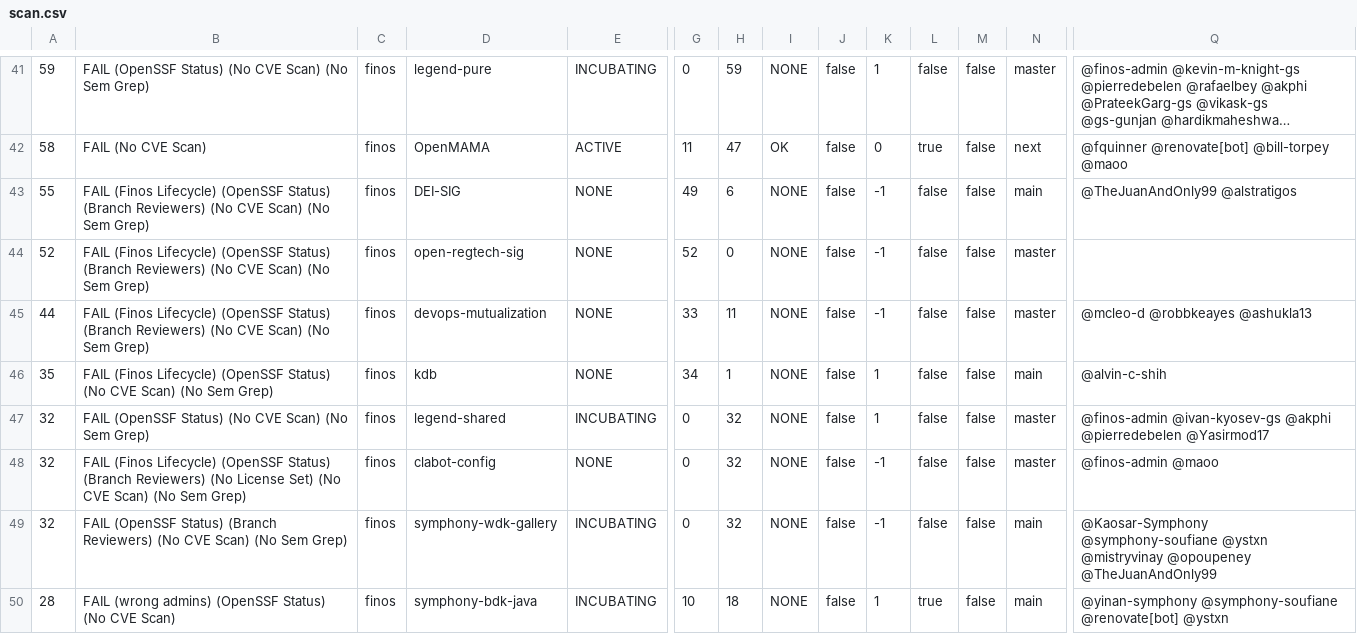
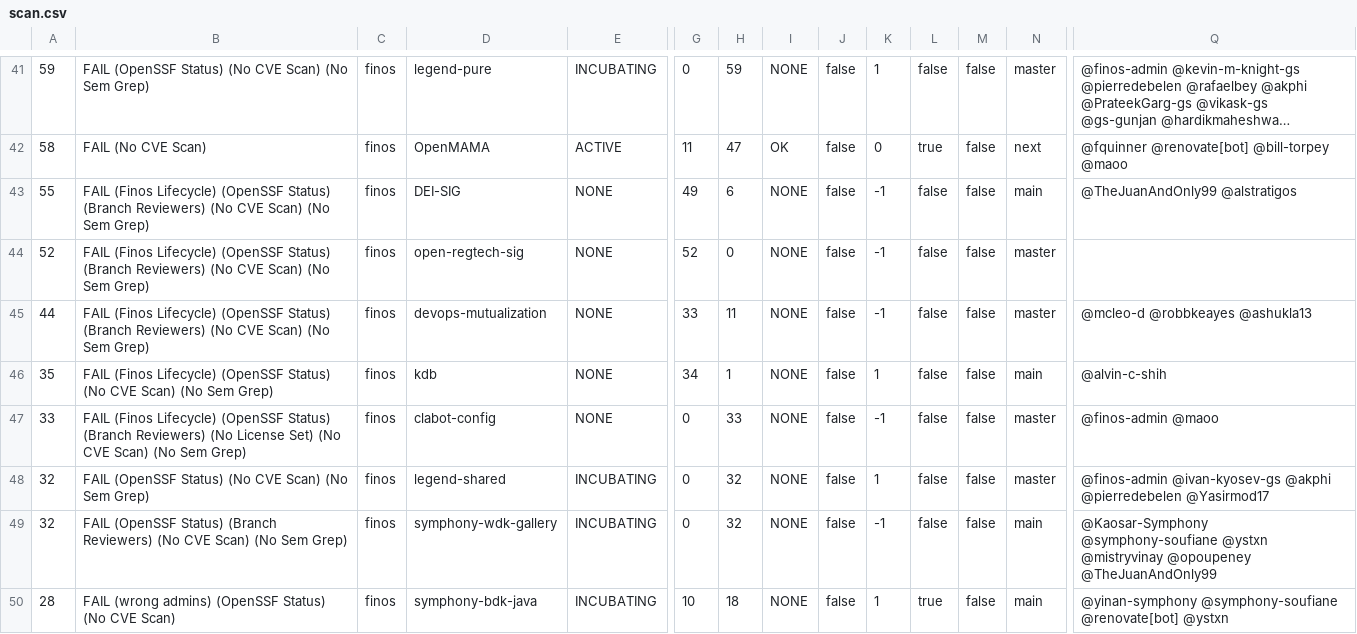
Before and after one commit to finos-labs/project-analysis, a CSV file: scan.csv, drawn as a sheet; only a part is shown, gaps mark what is left out; long unchanged cells end in …; removed rows and columns are numbered as before the commit, all else as after; rows hold the shown columns only; the diff covers the shown part only; the diff names each change by its address in the sheet, - before the commit and + after, or states it on an @@ line.

Commit message:
Landscape Scanning Generated File

```diff
--- a/scan.csv
+++ b/scan.csv
+row 47: 33 | FAIL (Finos Lifecycle) (OpenSSF Status) (Branch Reviewers) (No License Set) (No CVE Scan) (No Sem Grep) | finos | clabot-config | NONE | 0 | 33 | NONE | false | -1 | false | false | master | @finos-admin @maoo
-row 48: 32 | FAIL (Finos Lifecycle) (OpenSSF Status) (Branch Reviewers) (No License Set) (No CVE Scan) (No Sem Grep) | finos | clabot-config | NONE | 0 | 32 | NONE | false | -1 | false | false | master | @finos-admin @maoo
```
Also changed, not shown: 1 added row, 1 removed row and 5 edited cells elsewhere in this file.
